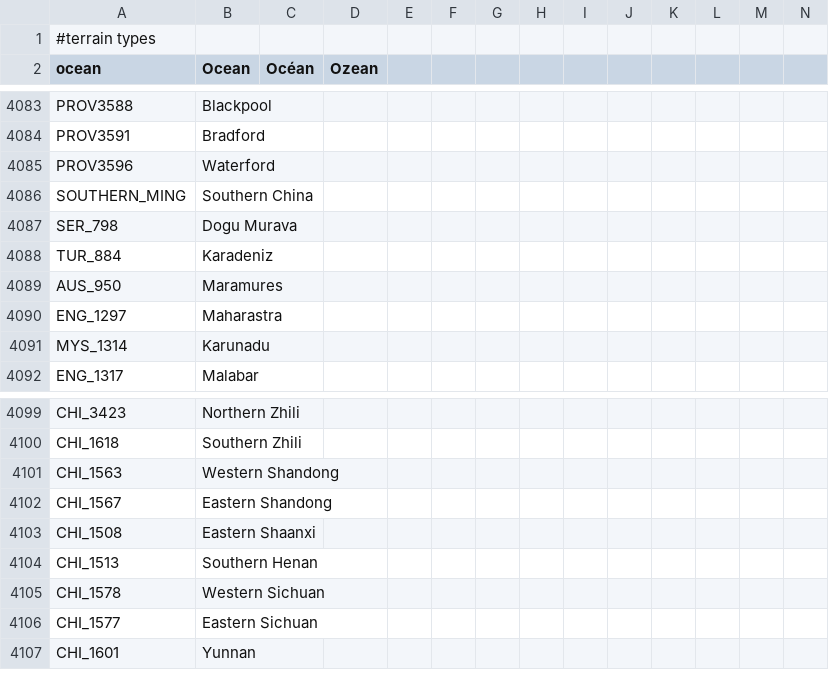
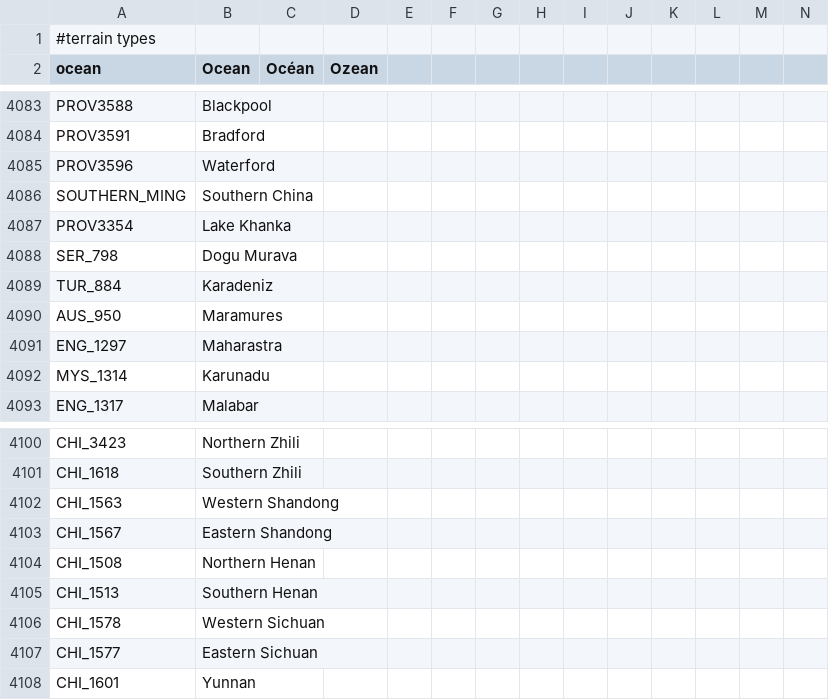
Before and after one commit to TheDeNuke/Divergences-of-Darkness-Rework-Public, a CSV file: Divergences of Darkness Fan Fork/localisation/0_map.csv, drawn as a sheet; only a part is shown, gaps mark what is left out; addresses are those after the commit; rows hold the shown columns only; the diff names each change by its address in the sheet, - before the commit and + after, or states it on an @@ line.

```diff
--- a/Divergences of Darkness Fan Fork/localisation/0_map.csv
+++ b/Divergences of Darkness Fan Fork/localisation/0_map.csv
+row 4087: PROV3354 | Lake Khanka
-B4104 (Ocean): Eastern Shaanxi
+B4104 (Ocean): Northern Henan
```
Also changed, not shown: Divergences of Darkness Fan Fork/localisation/0_countries.csv, 22 other files.
